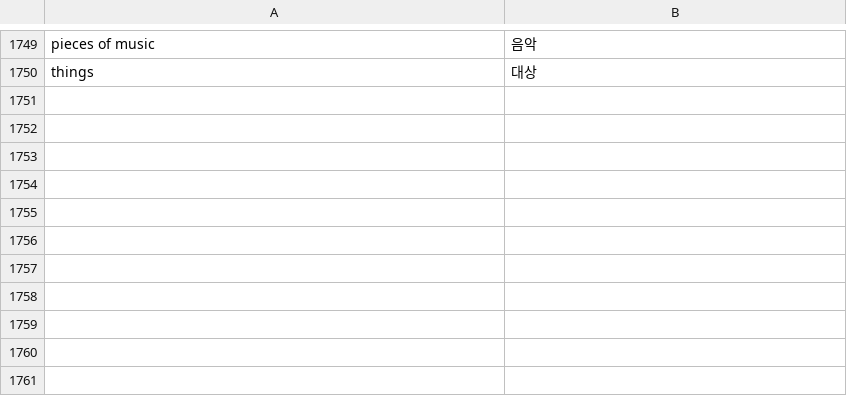
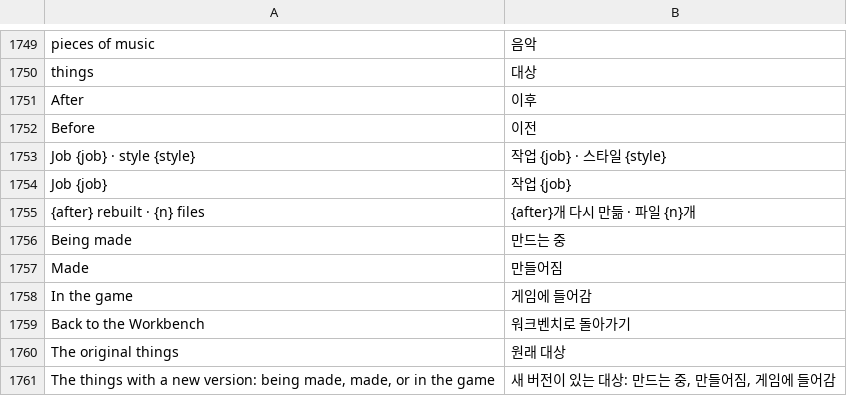
Before and after one commit to PowerTower90/craft-anything, a TSV file: crates/ui-egui/src/i18n/ko.tsv, drawn as a sheet; only a part is shown, gaps mark what is left out.

```diff
--- a/crates/ui-egui/src/i18n/ko.tsv
+++ b/crates/ui-egui/src/i18n/ko.tsv
@@ -1750 +1750,12 @@ pieces of music	음악
 things	대상
+After	이후
+Before	이전
+Job {job} · style {style}	작업 {job} · 스타일 {style}
+Job {job}	작업 {job}
+{after} rebuilt · {n} files	{after}개 다시 만듦 · 파일 {n}개
+Being made	만드는 중
+Made	만들어짐
+In the game	게임에 들어감
+Back to the Workbench	워크벤치로 돌아가기
+The original things	원래 대상
+The things with a new version: being made, made, or in the game	새 버전이 있는 대상: 만드는 중, 만들어짐, 게임에 들어감
```
Also changed, not shown: crates/ui-egui/src/i18n/ka.tsv, crates/ui-egui/src/i18n/ru.tsv, 24 other files.
